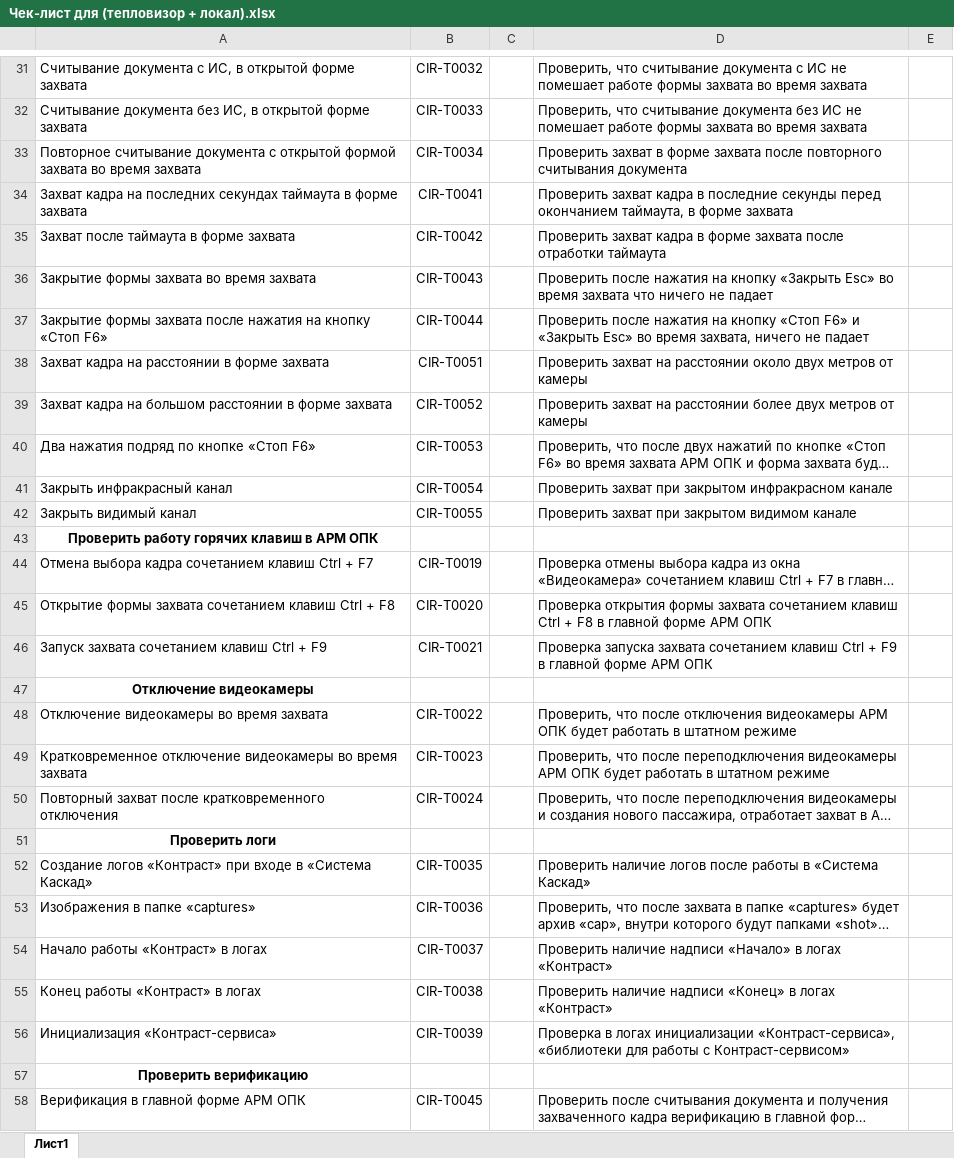
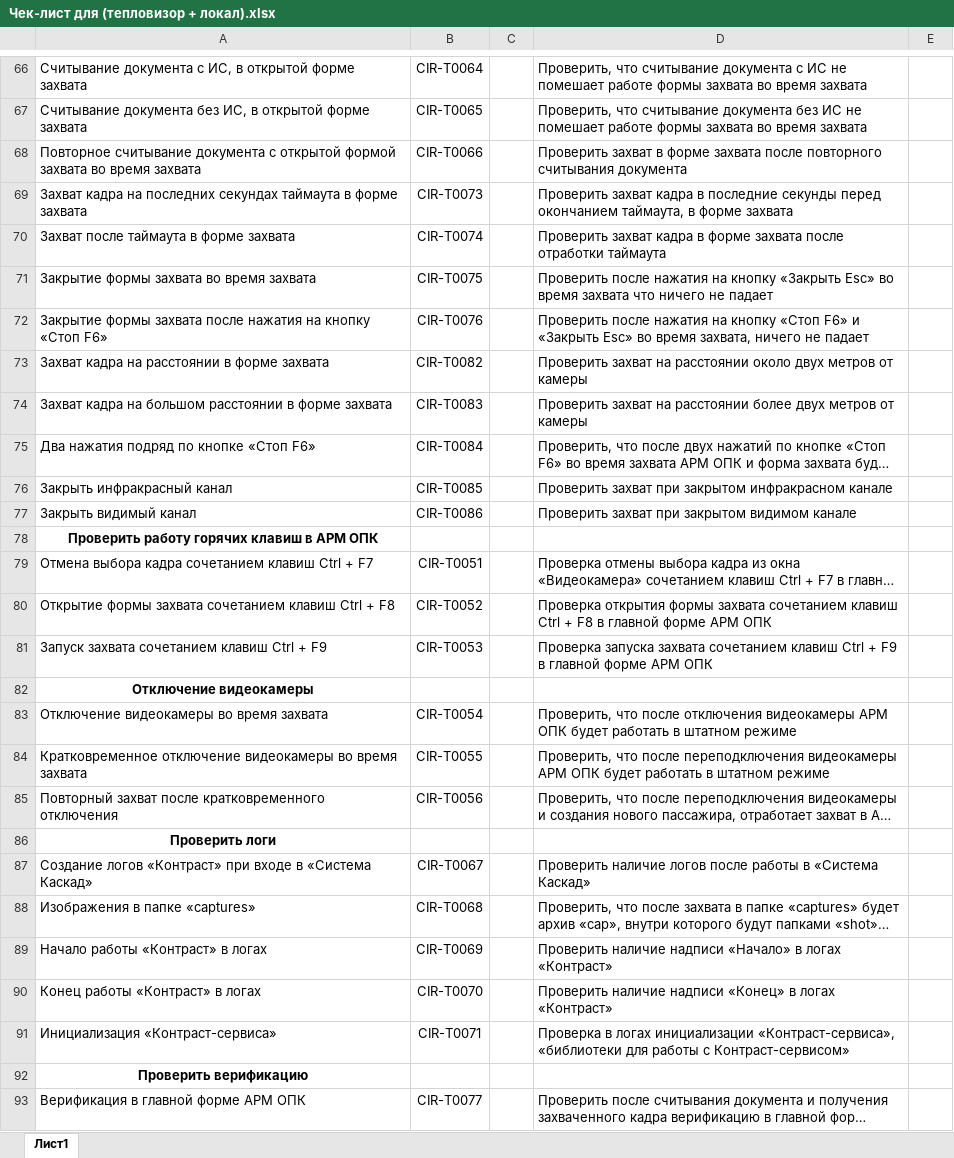
Before and after one commit to larry852-666/ContrastService, an Excel workbook: Чек-лист для (тепловизор + локал).xlsx, sheet Лист1, drawn as a sheet; only a part is shown, gaps mark what is left out; long unchanged cells end in …; values as stored, in another font and other column widths than the file's, no borders; addresses are those after the commit; the diff covers the shown part only; the diff names each change by its address in the sheet, - before the commit and + after, or states it on an @@ line.

```diff
--- a/Чек-лист для (тепловизор + локал).xlsx (sheet Лист1)
+++ b/Чек-лист для (тепловизор + локал).xlsx (sheet Лист1)
-B66: CIR-T0032
+B66: CIR-T0064
-B67: CIR-T0033
+B67: CIR-T0065
-B68: CIR-T0034
+B68: CIR-T0066
-B69: CIR-T0041
+B69: CIR-T0073
-B70: CIR-T0042
+B70: CIR-T0074
-B71: CIR-T0043
+B71: CIR-T0075
-B72: CIR-T0044
+B72: CIR-T0076
-B73: CIR-T0051
+B73: CIR-T0082
-B74: CIR-T0052
+B74: CIR-T0083
-B75: CIR-T0053
+B75: CIR-T0084
-B76: CIR-T0054
+B76: CIR-T0085
-B77: CIR-T0055
+B77: CIR-T0086
-B79: CIR-T0019
+B79: CIR-T0051
-B80: CIR-T0020
+B80: CIR-T0052
-B81: CIR-T0021
+B81: CIR-T0053
-B83: CIR-T0022
+B83: CIR-T0054
-B84: CIR-T0023
+B84: CIR-T0055
-B85: CIR-T0024
+B85: CIR-T0056
-B87: CIR-T0035
+B87: CIR-T0067
-B88: CIR-T0036
+B88: CIR-T0068
-B89: CIR-T0037
+B89: CIR-T0069
-B90: CIR-T0038
+B90: CIR-T0070
-B91: CIR-T0039
+B91: CIR-T0071
-B93: CIR-T0045
+B93: CIR-T0077
```
Also changed, not shown: 36 added rows, 2 removed rows and 29 edited cells elsewhere in this sheet, Тестовые сценарии (web-камера+локал).xlsx, Тестовые сценарии (zed+jetson).xlsx, 4 other files.
